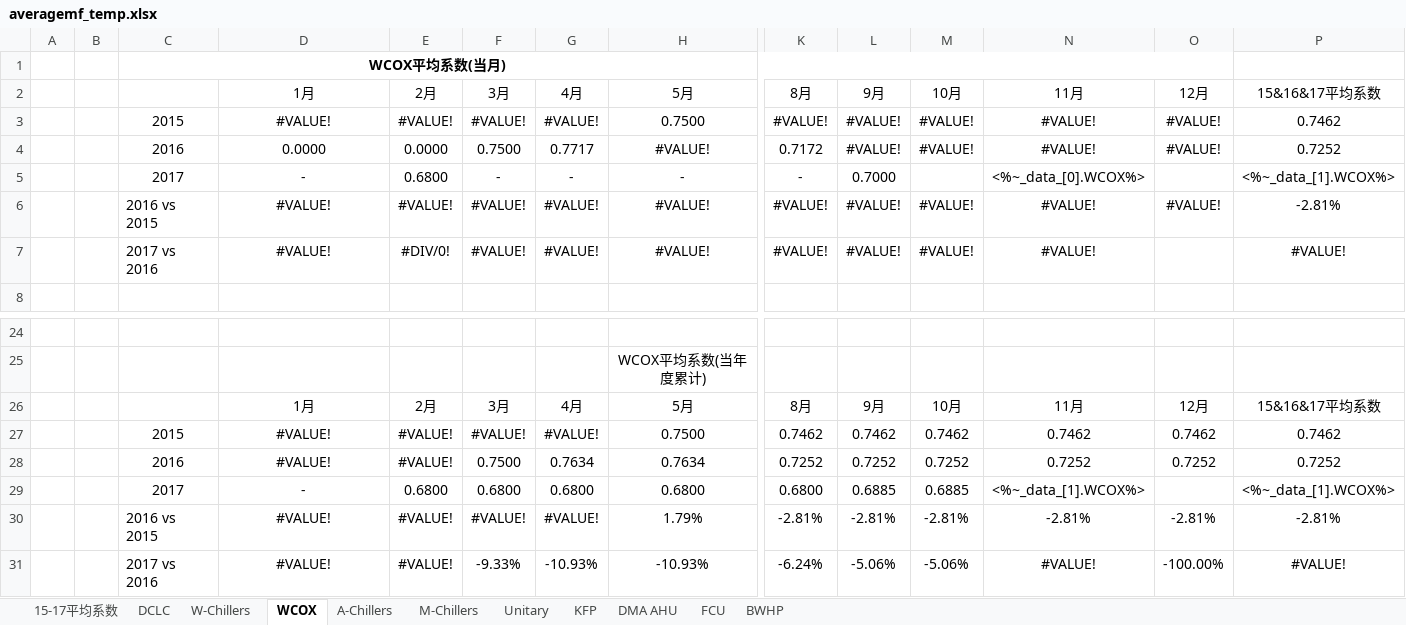
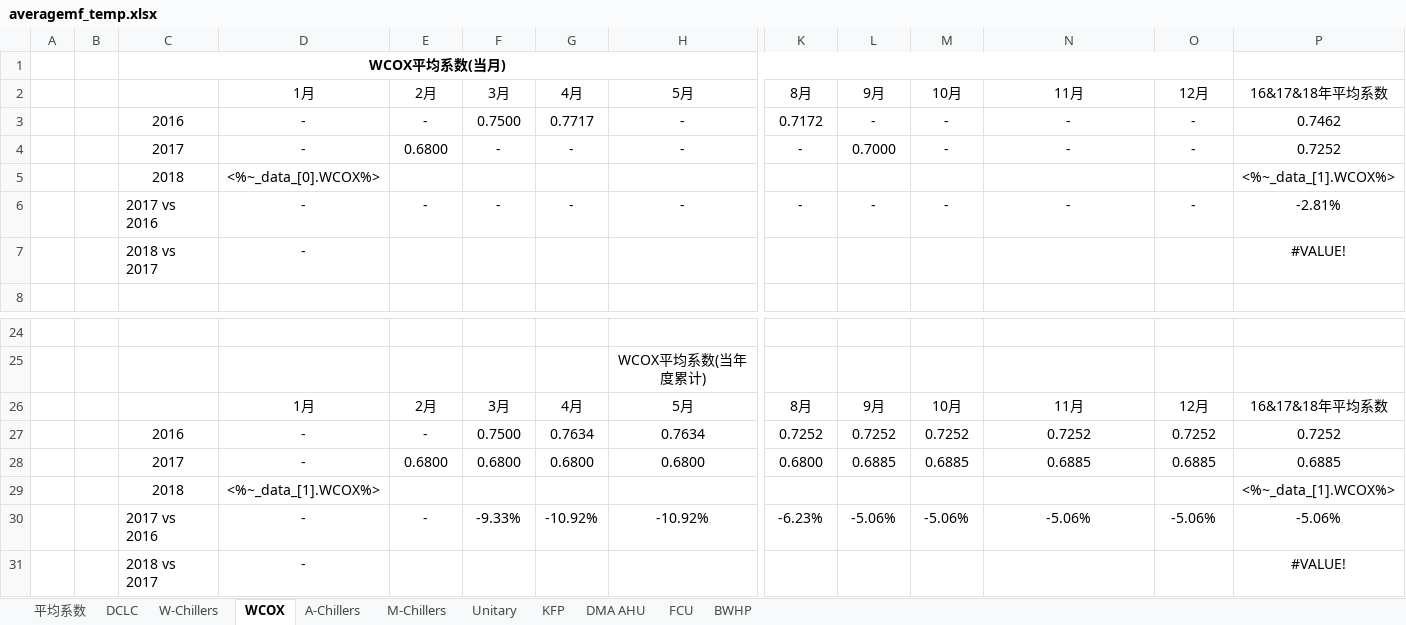
Before and after one commit to chumingjun79/Indent, an Excel workbook: excel/averagemf_temp.xlsx, sheet WCOX, drawn as a sheet; only a part is shown, gaps mark what is left out; values as stored, in another font and other column widths than the file's, no borders; charts and pictures not drawn; removed rows and columns are numbered as before the commit, all else as after; rows hold the shown columns only; the diff names each change by its address in the sheet, - before the commit and + after, or states it on an @@ line.

```diff
--- a/excel/averagemf_temp.xlsx (sheet WCOX)
+++ b/excel/averagemf_temp.xlsx (sheet WCOX)
-sheet tab: 15-17平均系数
+sheet tab: 平均系数
-P2: 15&16&17平均系数
+P2: 16&17&18年平均系数
-row 3:  |  | 2015 | #VALUE! | #VALUE! | #VALUE! | #VALUE! | 0.7500 | #VALUE! | #VALUE! | #VALUE! | #VALUE! | #VALUE! | 0.7462
-row 4:  |  | 2016 | 0.0000 | 0.0000 | 0.7500 | 0.7717 | #VALUE! | 0.7172 | #VALUE! | #VALUE! | #VALUE! | #VALUE! | 0.7252
+row 3:  |  | 2016 | - | - | 0.7500 | 0.7717 | - | 0.7172 | - | - | - | - | 0.7462
-M4: (empty)
+M4: -
-N4: <%~_data_[0].WCOX%>
+N4: -
-O4: (empty)
+O4: -
-P4: <%~_data_[1].WCOX%>
+P4: 0.7252
-row 6:  |  | 2016 vs 2015 | #VALUE! | #VALUE! | #VALUE! | #VALUE! | #VALUE! | #VALUE! | #VALUE! | #VALUE! | #VALUE! | #VALUE! | -2.81%
-row 7:  |  | 2017 vs 2016 | #VALUE! | #DIV/0! | #VALUE! | #VALUE! | #VALUE! | #VALUE! | #VALUE! | #VALUE! | #VALUE! |  | #VALUE!
+row 5:  |  | 2018 | <%~_data_[0].WCOX%> |  |  |  |  |  |  |  |  |  | <%~_data_[1].WCOX%>
+row 6:  |  | 2017 vs 2016 | - | - | - | - | - | - | - | - | - | - | -2.81%
+row 7:  |  | 2018 vs 2017 | - |  |  |  |  |  |  |  |  |  | #VALUE!
-P26: 15&16&17平均系数
+P26: 16&17&18年平均系数
-row 27:  |  | 2015 | #VALUE! | #VALUE! | #VALUE! | #VALUE! | 0.7500 | 0.7462 | 0.7462 | 0.7462 | 0.7462 | 0.7462 | 0.7462
-D27: #VALUE!
+D27: -
-E27: #VALUE!
+E27: -
-N28: <%~_data_[1].WCOX%>
+N28: 0.6885
-O28: (empty)
+O28: 0.6885
-P28: <%~_data_[1].WCOX%>
+P28: 0.6885
-row 30:  |  | 2016 vs 2015 | #VALUE! | #VALUE! | #VALUE! | #VALUE! | 1.79% | -2.81% | -2.81% | -2.81% | -2.81% | -2.81% | -2.81%
-row 31:  |  | 2017 vs 2016 | #VALUE! | #VALUE! | -9.33% | -10.93% | -10.93% | -6.24% | -5.06% | -5.06% | #VALUE! | -100.00% | #VALUE!
+row 29:  |  | 2018 | <%~_data_[1].WCOX%> |  |  |  |  |  |  |  |  |  | <%~_data_[1].WCOX%>
+row 30:  |  | 2017 vs 2016 | - | - | -9.33% | -10.92% | -10.92% | -6.23% | -5.06% | -5.06% | -5.06% | -5.06% | -5.06%
+row 31:  |  | 2018 vs 2017 | - |  |  |  |  |  |  |  |  |  | #VALUE!
```
Also changed, not shown: sheet FCU, sheet DMA AHU, sheet KFP, sheet BWHP, sheet DCLC, sheet Unitary, 4 more sheets, formulas that keep their value, charts or pictures, excel/averagemf.xlsx, excel/officereport.xlsx, 20 other files.
